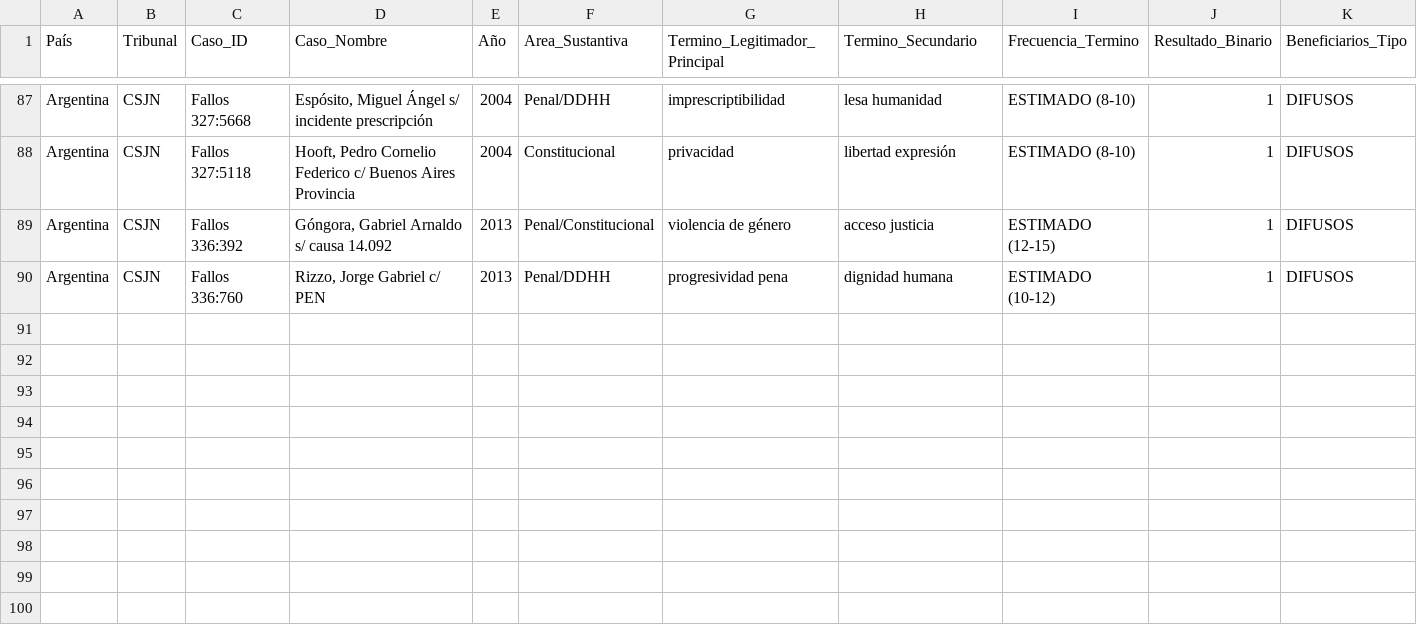
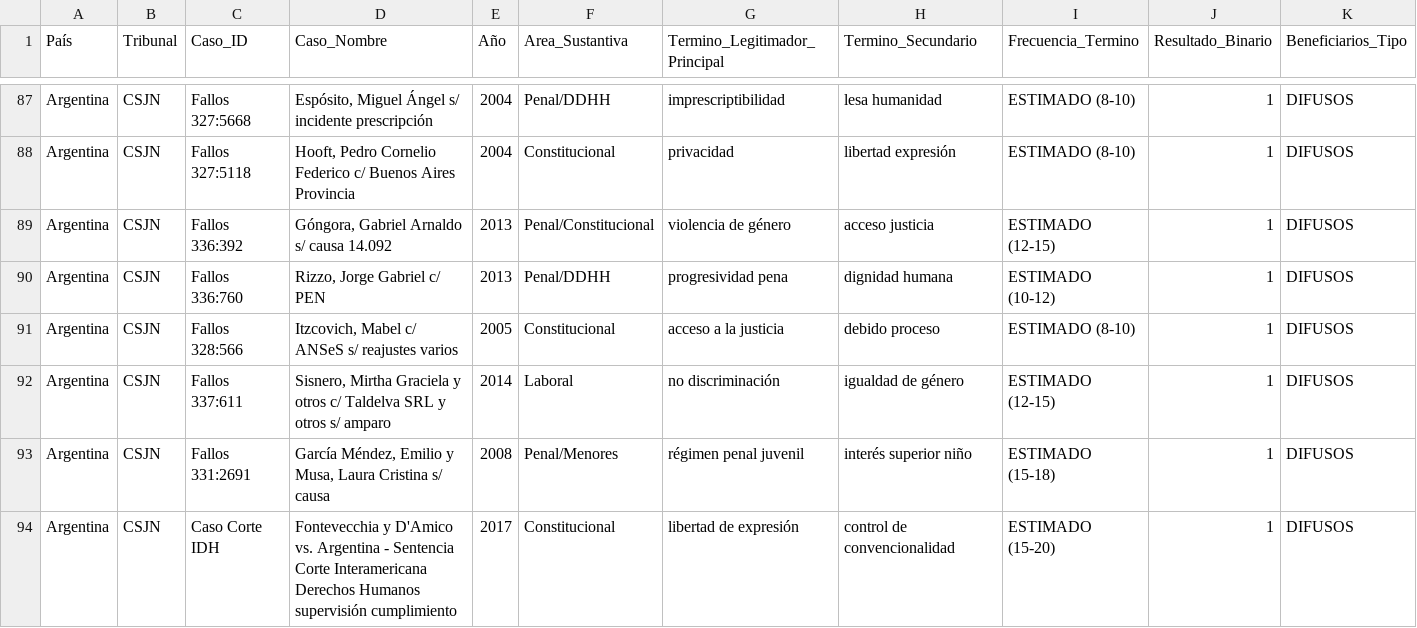
Before and after one commit to adrianlerer/bien-comun-bienestar-general, a CSV file: data/processed/corpus_latam_FASE1_estructura.csv, drawn as a sheet; only a part is shown, gaps mark what is left out; rows hold the shown columns only; the diff names each change by its address in the sheet, - before the commit and + after, or states it on an @@ line.

Commit message:
feat(prompt-2.1): add 4 landmark cases (Itzcovich appeal + Sisnero gender + García Méndez youth + Fontevecchia CIDH)

```diff
--- a/data/processed/corpus_latam_FASE1_estructura.csv
+++ b/data/processed/corpus_latam_FASE1_estructura.csv
+row 91: Argentina | CSJN | Fallos 328:566 | Itzcovich, Mabel c/ ANSeS s/ reajustes varios | 2005 | Constitucional | acceso a la justicia | debido proceso | ESTIMADO (8-10) | 1 | DIFUSOS
+row 92: Argentina | CSJN | Fallos 337:611 | Sisnero, Mirtha Graciela y otros c/ Taldelva SRL y otros s/ amparo | 2014 | Laboral | no discriminación | igualdad de género | ESTIMADO (12-15) | 1 | DIFUSOS
+row 93: Argentina | CSJN | Fallos 331:2691 | García Méndez, Emilio y Musa, Laura Cristina s/ causa | 2008 | Penal/Menores | régimen penal juvenil | interés superior niño | ESTIMADO (15-18) | 1 | DIFUSOS
+row 94: Argentina | CSJN | Caso Corte IDH | Fontevecchia y D'Amico vs. Argentina - Sentencia Corte Interamericana Derechos Humanos supervisión cumplimiento | 2017 | Constitucional | libertad de expresión | control de convencionalidad | ESTIMADO (15-20) | 1 | DIFUSOS
```
